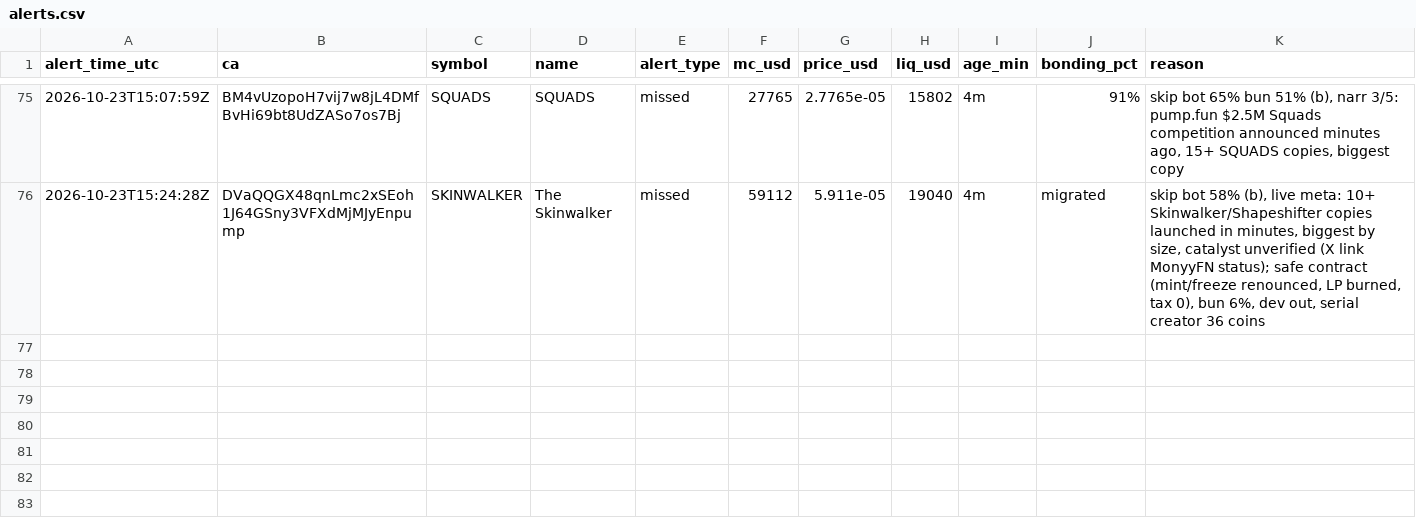
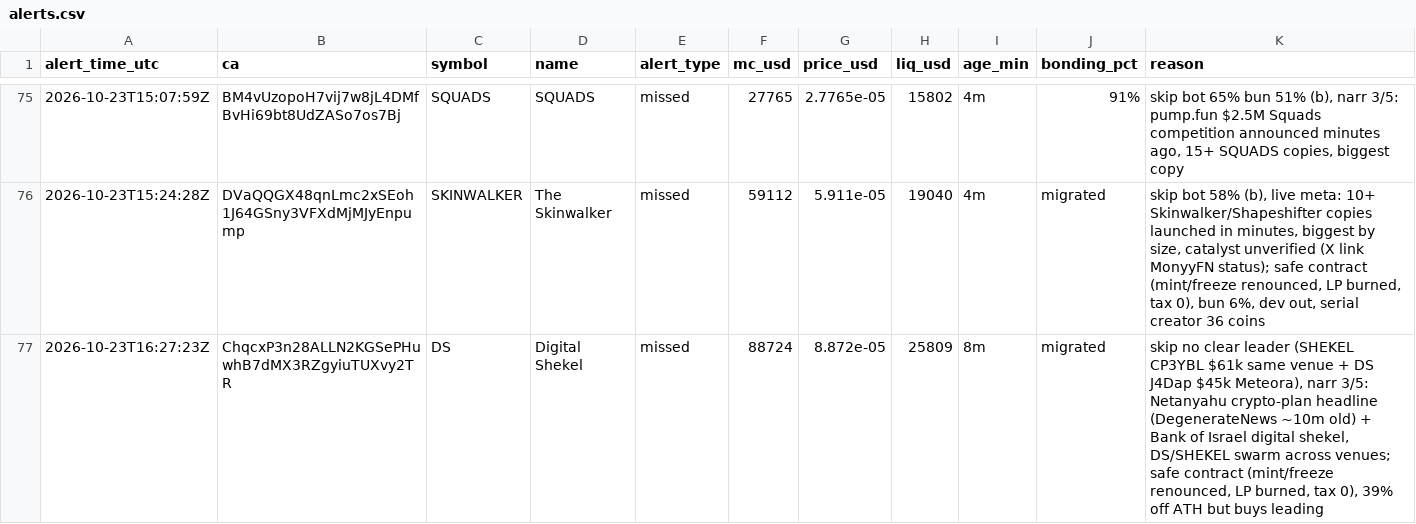
Before and after one commit to andreolf/memecoin-paper-tracker, a CSV file: data/alerts.csv, drawn as a sheet; only a part is shown, gaps mark what is left out; the diff names each change by its address in the sheet, - before the commit and + after, or states it on an @@ line.

Commit message:
alert: DS

```diff
--- a/data/alerts.csv
+++ b/data/alerts.csv
+row 77: 2026-10-23T16:27:23Z | ChqcxP3n28ALLN2KGSePHuwhB7dMX3RZgyiuTUXvy2TR | DS | Digital Shekel | missed | 88724 | 8.872e-05 | 25809 | 8m | migrated | skip no clear leader (SHEKEL CP3YBL $61k same venue + DS J4Dap $45k Meteora), narr 3/5: Netanyahu crypto-plan headline (DegenerateNews ~10m old) + Bank of Israel digital shekel, DS/SHEKEL swarm across venues; safe contract (mint/freeze renounced, LP burned, tax 0), 39% off ATH but buys leading
```
